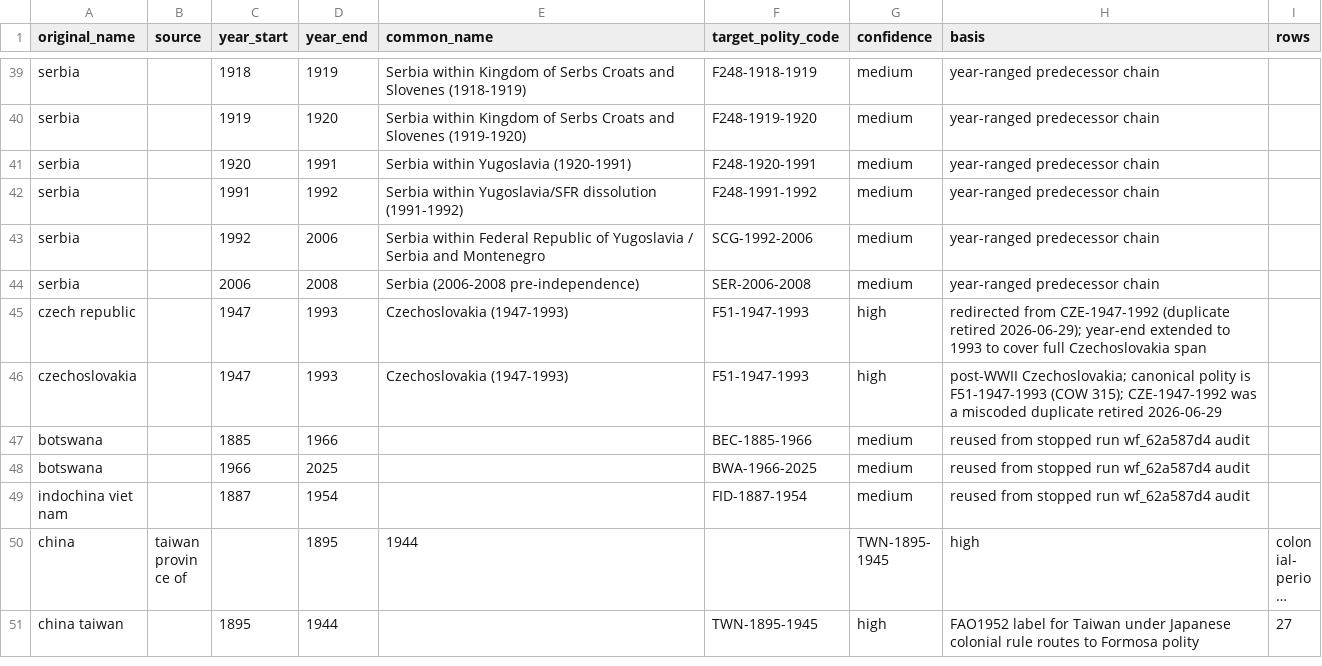
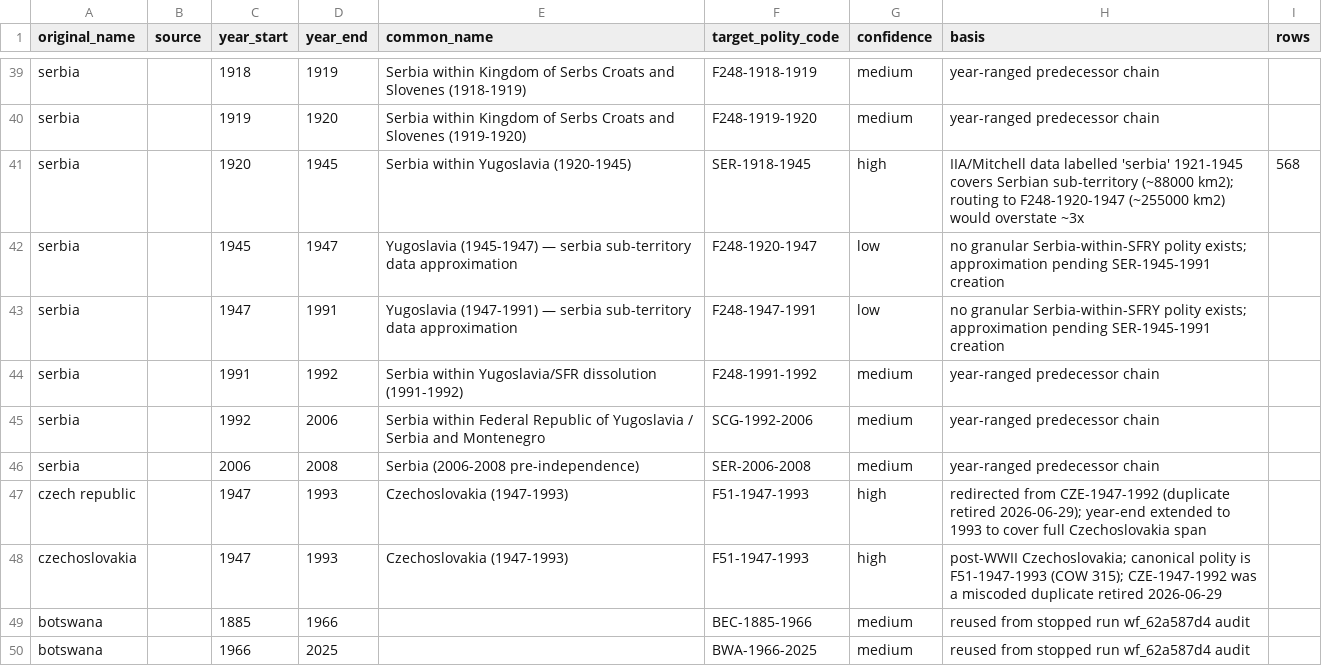
Before and after one commit to eduaguilera/whep-polities, a CSV file: pipelines/polity-autoimprove/state/applied_aliases.csv, drawn as a sheet; only a part is shown, gaps mark what is left out; the shorter side is filled out with more unchanged rows; long unchanged cells end in ….

```diff
--- a/pipelines/polity-autoimprove/state/applied_aliases.csv
+++ b/pipelines/polity-autoimprove/state/applied_aliases.csv
@@ -40,3 +40,5 @@ serbia,,1918,1919,Serbia within Kingdom of Serbs Croats and Slovenes (1918-1919)
 serbia,,1919,1920,Serbia within Kingdom of Serbs Croats and Slovenes (1919-1920),F248-1919-1920,medium,year-ranged predecessor chain,
-serbia,,1920,1991,Serbia within Yugoslavia (1920-1991),F248-1920-1991,medium,year-ranged predecessor chain,
+serbia,,1920,1945,Serbia within Yugoslavia (1920-1945),SER-1918-1945,high,IIA/Mitchell data labelled 'serbia' 1921-1945 covers Serbian sub-territory (~88000 km2); routing to F248-1920-1947 (~255000 km2) would overstate ~3x,568
+serbia,,1945,1947,Yugoslavia (1945-1947) — serbia sub-territory data approximation,F248-1920-1947,low,no granular Serbia-within-SFRY polity exists; approximation pending SER-1945-1991 creation,
+serbia,,1947,1991,Yugoslavia (1947-1991) — serbia sub-territory data approximation,F248-1947-1991,low,no granular Serbia-within-SFRY polity exists; approximation pending SER-1945-1991 creation,
 serbia,,1991,1992,Serbia within Yugoslavia/SFR dissolution (1991-1992),F248-1991-1992,medium,year-ranged predecessor chain,
```
Also changed, not shown: data/final/polities_database.csv, 1 other file.
